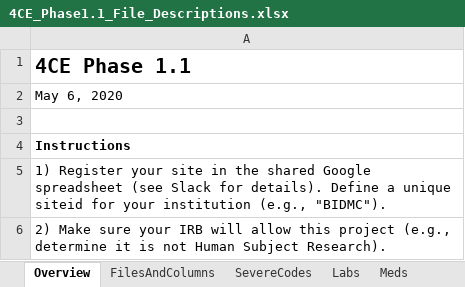
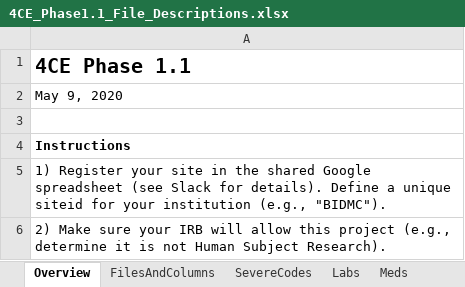
Before and after one commit to GriffinWeber/covid19i2b2, an Excel workbook: 4CE_Phase1.1_File_Descriptions.xlsx, sheet Overview, drawn as a sheet; only a part is shown; values as stored, in another font and other column widths than the file's, no borders; the diff names each change by its address in the sheet, - before the commit and + after, or states it on an @@ line.

```diff
--- a/4CE_Phase1.1_File_Descriptions.xlsx (sheet Overview)
+++ b/4CE_Phase1.1_File_Descriptions.xlsx (sheet Overview)
-A2: May 6, 2020
+A2: May 9, 2020
```
Also changed, not shown: other sheet tabs.
